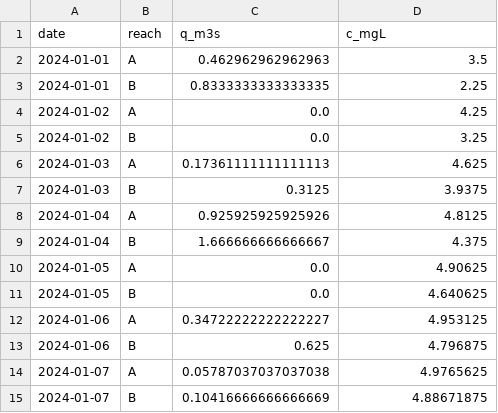
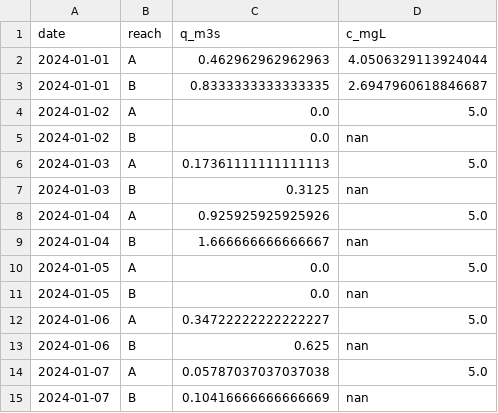
Before and after one commit to Tempest404/husky, a CSV file: legacy_results.csv, drawn as a sheet.

```diff
--- a/legacy_results.csv
+++ b/legacy_results.csv
@@ -1,15 +1,15 @@
 date,reach,q_m3s,c_mgL
-2024-01-01,A,0.462962962962963,3.5
-2024-01-01,B,0.8333333333333335,2.25
-2024-01-02,A,0.0,4.25
-2024-01-02,B,0.0,3.25
-2024-01-03,A,0.17361111111111113,4.625
-2024-01-03,B,0.3125,3.9375
-2024-01-04,A,0.925925925925926,4.8125
-2024-01-04,B,1.666666666666667,4.375
-2024-01-05,A,0.0,4.90625
-2024-01-05,B,0.0,4.640625
-2024-01-06,A,0.34722222222222227,4.953125
-2024-01-06,B,0.625,4.796875
-2024-01-07,A,0.05787037037037038,4.9765625
-2024-01-07,B,0.10416666666666669,4.88671875
+2024-01-01,A,0.462962962962963,4.0506329113924044
+2024-01-01,B,0.8333333333333335,2.6947960618846687
+2024-01-02,A,0.0,5.0
+2024-01-02,B,0.0,nan
+2024-01-03,A,0.17361111111111113,5.0
+2024-01-03,B,0.3125,nan
+2024-01-04,A,0.925925925925926,5.0
+2024-01-04,B,1.666666666666667,nan
+2024-01-05,A,0.0,5.0
+2024-01-05,B,0.0,nan
+2024-01-06,A,0.34722222222222227,5.0
+2024-01-06,B,0.625,nan
+2024-01-07,A,0.05787037037037038,5.0
+2024-01-07,B,0.10416666666666669,nan
```
Also changed, not shown: 4 other files.
